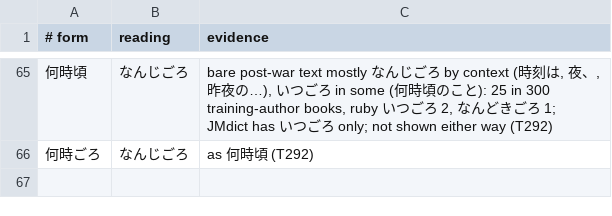
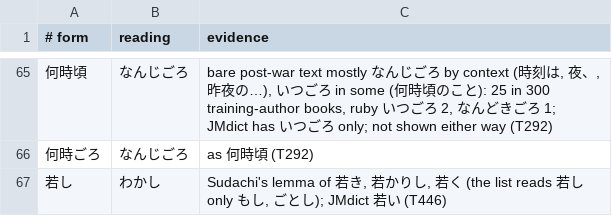
Before and after one commit to blankiekun/yurigana, a TSV file: yurigana/extra-readings.tsv, drawn as a sheet; only a part is shown, gaps mark what is left out.

```diff
--- a/yurigana/extra-readings.tsv
+++ b/yurigana/extra-readings.tsv
@@ -66 +66,2 @@
 何時ごろ	なんじごろ	as 何時頃 (T292)
+若し	わかし	Sudachi's lemma of 若き, 若かりし, 若く (the list reads 若し only もし, ごとし); JMdict 若い (T446)
```
Also changed, not shown: eval/sanity.tsv, 2 other files.
